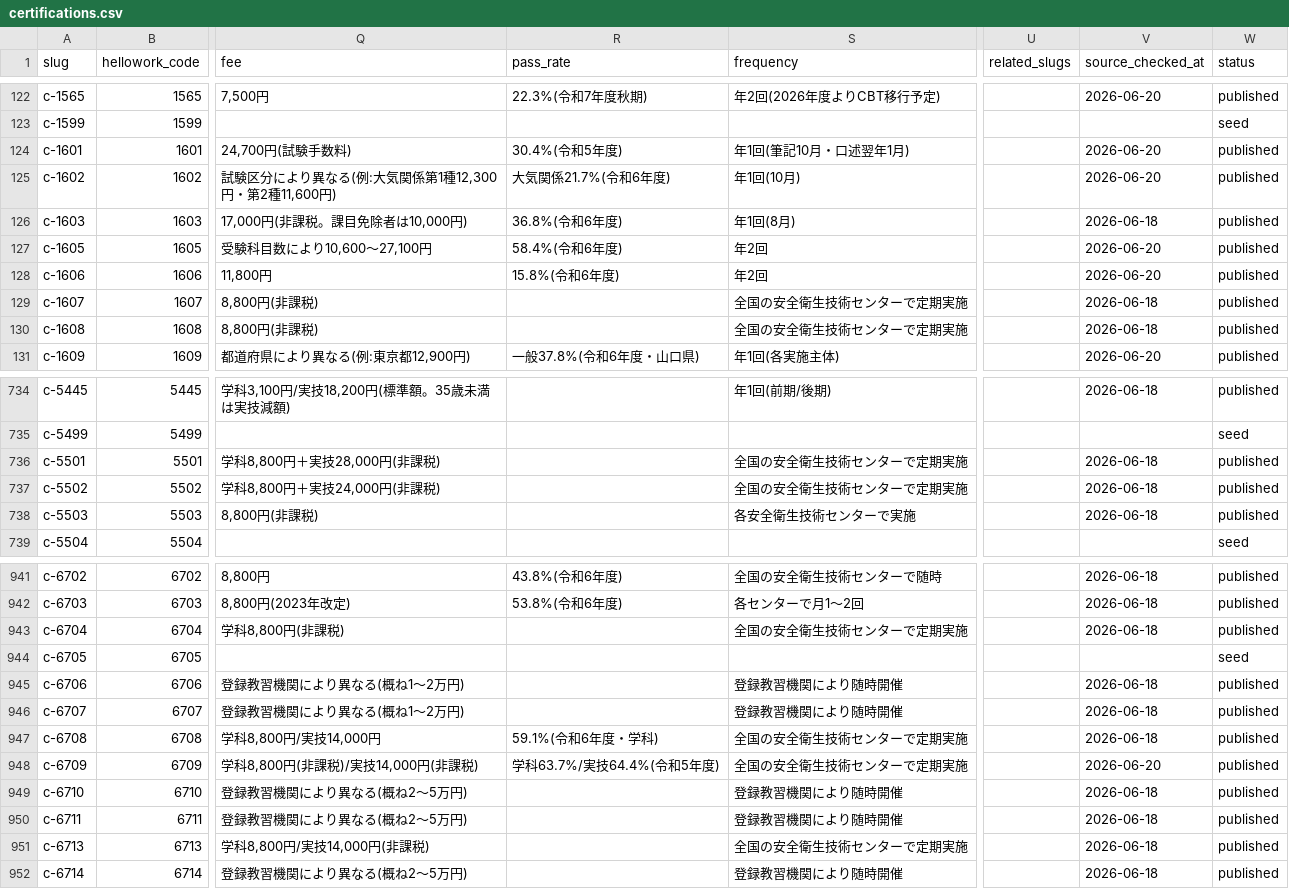
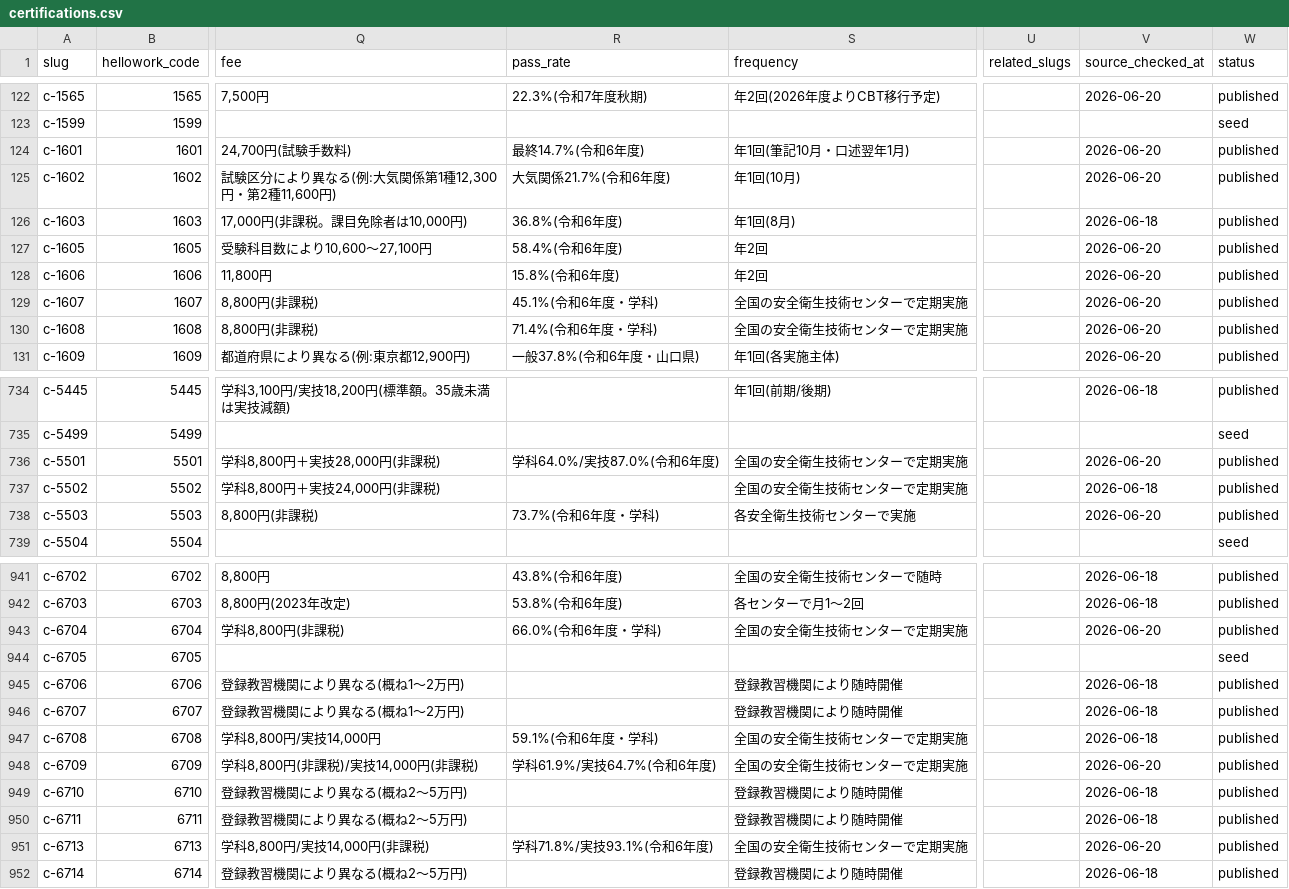
Before and after one commit to takkenshiken2026-sudo/shikaku-master, a CSV file: data/certifications.csv, drawn as a sheet; only a part is shown, gaps mark what is left out; the diff covers the shown part only; the diff names each change by its address in the sheet, - before the commit and + after, or states it on an @@ line.

```diff
--- a/data/certifications.csv
+++ b/data/certifications.csv
-R124 (pass_rate): 30.4%(令和5年度)
+R124 (pass_rate): 最終14.7%(令和6年度)
-R129 (pass_rate): (empty)
+R129 (pass_rate): 45.1%(令和6年度・学科)
-V129:V130 (source_checked_at): 2026-06-18
+V129:V130 (source_checked_at): 2026-06-20
-R130 (pass_rate): (empty)
+R130 (pass_rate): 71.4%(令和6年度・学科)
-R736 (pass_rate): (empty)
+R736 (pass_rate): 学科64.0%/実技87.0%(令和6年度)
-V736 (source_checked_at): 2026-06-18
+V736 (source_checked_at): 2026-06-20
-R738 (pass_rate): (empty)
+R738 (pass_rate): 73.7%(令和6年度・学科)
-V738 (source_checked_at): 2026-06-18
+V738 (source_checked_at): 2026-06-20
-R943 (pass_rate): (empty)
+R943 (pass_rate): 66.0%(令和6年度・学科)
-V943 (source_checked_at): 2026-06-18
+V943 (source_checked_at): 2026-06-20
-R948 (pass_rate): 学科63.7%/実技64.4%(令和5年度)
+R948 (pass_rate): 学科61.9%/実技64.7%(令和6年度)
-R951 (pass_rate): (empty)
+R951 (pass_rate): 学科71.8%/実技93.1%(令和6年度)
-V951 (source_checked_at): 2026-06-18
+V951 (source_checked_at): 2026-06-20
```
Also changed, not shown: 8 edited cells elsewhere in this file, data/exam_details.csv, data/overrides.csv, 30 other files.
